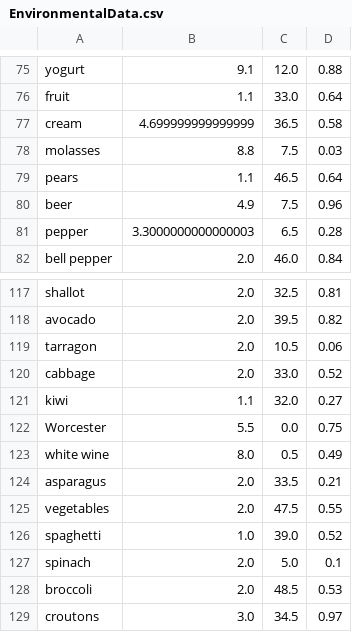
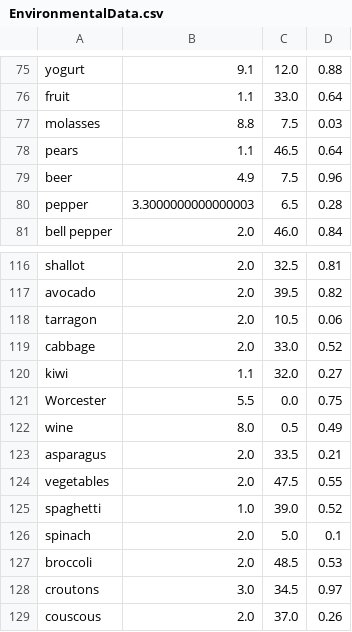
Before and after one commit to LeonKlein/HackZurich2018, a CSV file: Score/EnvironmentalData.csv, drawn as a sheet; only a part is shown, gaps mark what is left out; the shorter side is filled out with more unchanged rows; removed rows and columns are numbered as before the commit, all else as after; the diff names each change by its address in the sheet, - before the commit and + after, or states it on an @@ line.

```diff
--- a/Score/EnvironmentalData.csv
+++ b/Score/EnvironmentalData.csv
-row 77: cream | 4.699999999999999 | 36.5 | 0.58
-A122: white wine
+A122: wine
```
Also changed, not shown: 11 other files.
